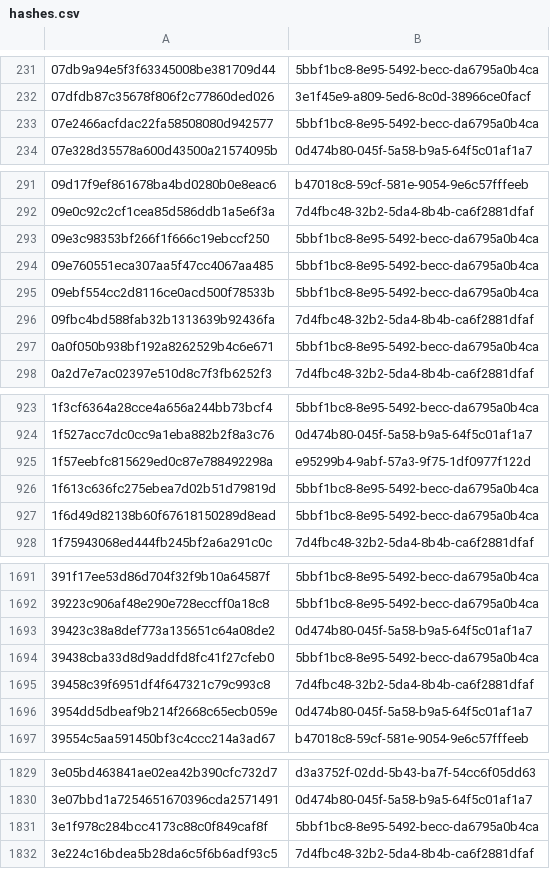
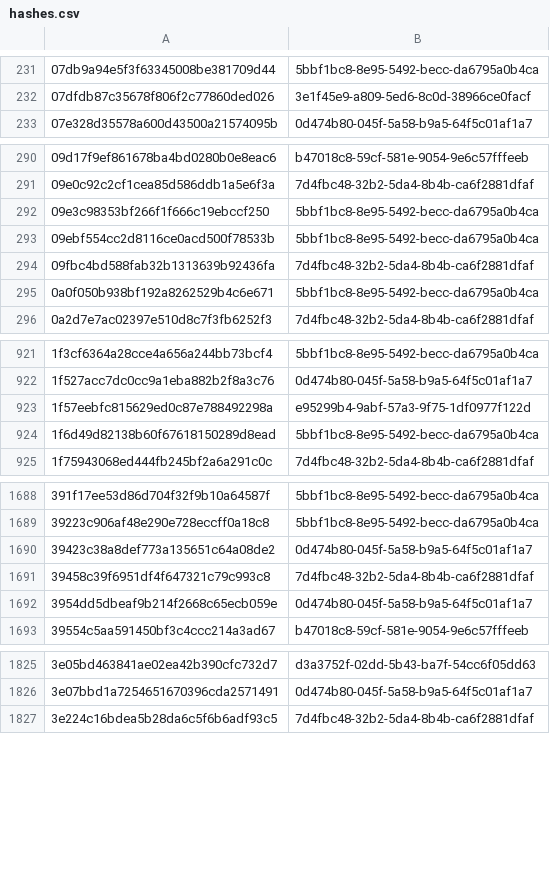
Before and after one commit to AliceGrey/c2magnet-feed, a CSV file: misp/hashes.csv, drawn as a sheet; only a part is shown, gaps mark what is left out; removed rows and columns are numbered as before the commit, all else as after; the diff covers the shown part only; the diff names each change by its address in the sheet, - before the commit and + after, or states it on an @@ line.

```diff
--- a/misp/hashes.csv
+++ b/misp/hashes.csv
-row 233: 07e2466acfdac22fa58508080d942577 | 5bbf1bc8-8e95-5492-becc-da6795a0b4ca
-row 294: 09e760551eca307aa5f47cc4067aa485 | 5bbf1bc8-8e95-5492-becc-da6795a0b4ca
-row 926: 1f613c636fc275ebea7d02b51d79819d | 5bbf1bc8-8e95-5492-becc-da6795a0b4ca
-row 1694: 39438cba33d8d9addfd8fc41f27cfeb0 | 5bbf1bc8-8e95-5492-becc-da6795a0b4ca
-row 1831: 3e1f978c284bcc4173c88c0f849caf8f | 5bbf1bc8-8e95-5492-becc-da6795a0b4ca
```
Also changed, not shown: 3 added rows and 6 removed rows elsewhere in this file, 30 other files.
